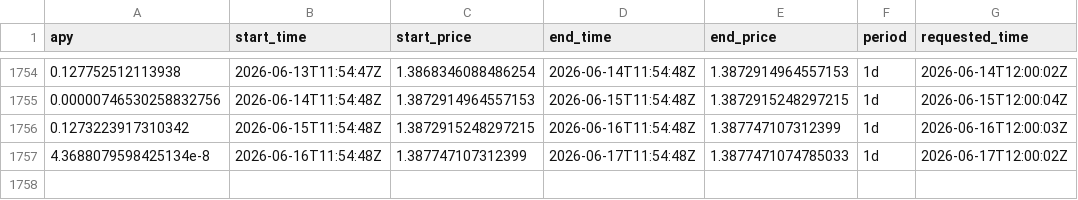
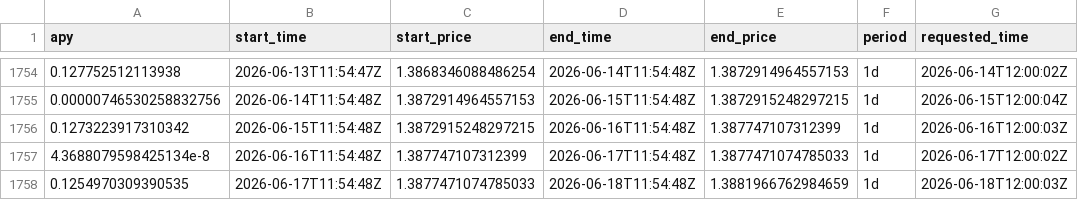
Before and after one commit to mael-bomane/warehouse, a CSV file: lst/marinade/data.csv, drawn as a sheet; only a part is shown, gaps mark what is left out.

```diff
--- a/lst/marinade/data.csv
+++ b/lst/marinade/data.csv
@@ -1757 +1757,2 @@ apy,start_time,start_price,end_time,end_price,period,requested_time
 4.3688079598425134e-8,2026-06-16T11:54:48Z,1.387747107312399,2026-06-17T11:54:48Z,1.3877471074785033,1d,2026-06-17T12:00:02Z
+0.1254970309390535,2026-06-17T11:54:48Z,1.3877471074785033,2026-06-18T11:54:48Z,1.3881966762984659,1d,2026-06-18T12:00:03Z
```
